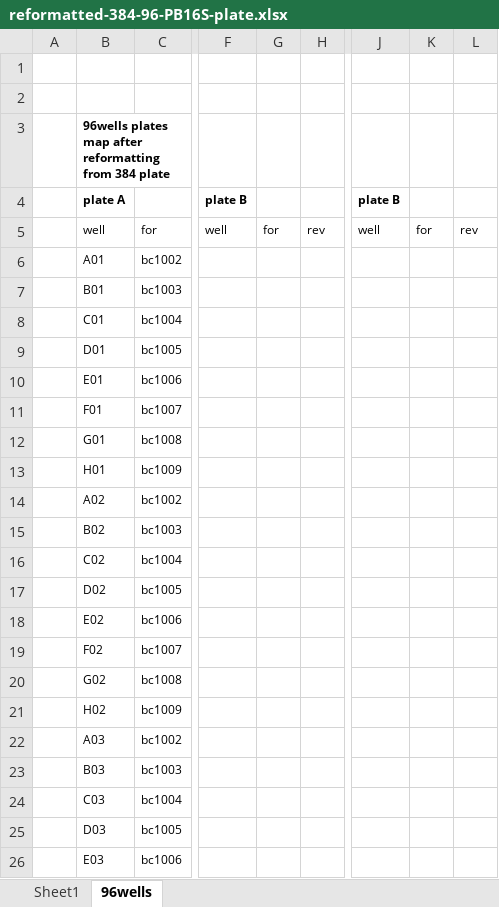
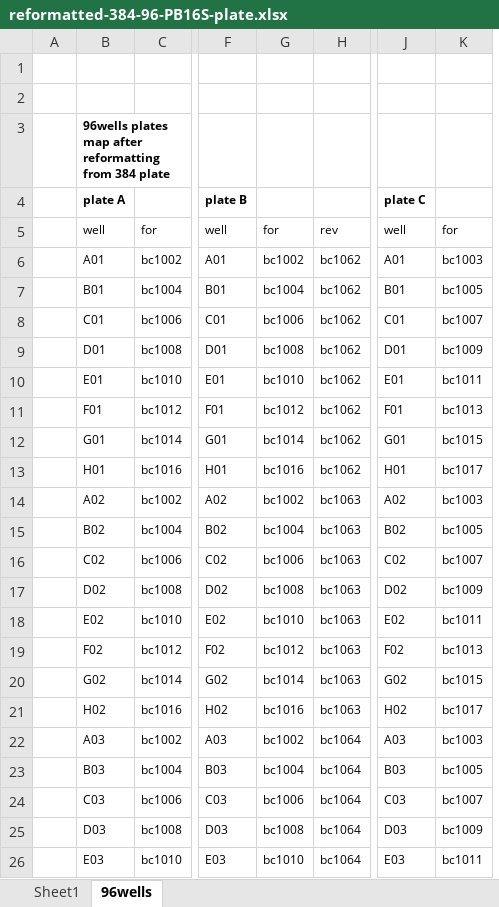
Before and after one commit to angelovangel/opentrons, an Excel workbook: templates/reformatted-384-96-PB16S-plate.xlsx, sheet 96wells, drawn as a sheet; only a part is shown, gaps mark what is left out; values as stored, in another font and other column widths than the file's, no borders; removed rows and columns are numbered as before the commit, all else as after; the diff covers the shown part only; the diff names each change by its address in the sheet, - before the commit and + after, or states it on an @@ line.

```diff
--- a/templates/reformatted-384-96-PB16S-plate.xlsx (sheet 96wells)
+++ b/templates/reformatted-384-96-PB16S-plate.xlsx (sheet 96wells)
-column F, rows 4-5: plate B | well
-column G, row 5: for
-column H, row 5: rev
+column F, rows 4-26: plate B | well | A01 | B01 | C01 | D01 | E01 | F01 | G01 | H01 | A02 | B02 | C02 | D02 | E02 | F02 | G02 | H02 | A03 | B03 | C03 | D03 | E03
+column G, rows 5-26: for | bc1002 | bc1004 | bc1006 | bc1008 | bc1010 | bc1012 | bc1014 | bc1016 | bc1002 | bc1004 | bc1006 | bc1008 | bc1010 | bc1012 | bc1014 | bc1016 | bc1002 | bc1004 | bc1006 | bc1008 | bc1010
+column H, rows 5-26: rev | bc1062 | bc1062 | bc1062 | bc1062 | bc1062 | bc1062 | bc1062 | bc1062 | bc1063 | bc1063 | bc1063 | bc1063 | bc1063 | bc1063 | bc1063 | bc1063 | bc1064 | bc1064 | bc1064 | bc1064 | bc1064
-column J, rows 4-5: plate B | well
-column K, row 5: for
-column L, row 5: rev
+column J, rows 4-26: plate C | well | A01 | B01 | C01 | D01 | E01 | F01 | G01 | H01 | A02 | B02 | C02 | D02 | E02 | F02 | G02 | H02 | A03 | B03 | C03 | D03 | E03
+column K, rows 5-26: for | bc1003 | bc1005 | bc1007 | bc1009 | bc1011 | bc1013 | bc1015 | bc1017 | bc1003 | bc1005 | bc1007 | bc1009 | bc1011 | bc1013 | bc1015 | bc1017 | bc1003 | bc1005 | bc1007 | bc1009 | bc1011
-C7: bc1003
+C7: bc1004
-C8: bc1004
+C8: bc1006
-C9: bc1005
+C9: bc1008
-C10: bc1006
+C10: bc1010
-C11: bc1007
+C11: bc1012
-C12: bc1008
+C12: bc1014
-C13: bc1009
+C13: bc1016
-C15: bc1003
+C15: bc1004
-C16: bc1004
+C16: bc1006
-C17: bc1005
+C17: bc1008
-C18: bc1006
+C18: bc1010
-C19: bc1007
+C19: bc1012
-C20: bc1008
+C20: bc1014
-C21: bc1009
+C21: bc1016
-C23: bc1003
+C23: bc1004
-C24: bc1004
+C24: bc1006
-C25: bc1005
+C25: bc1008
-C26: bc1006
+C26: bc1010
```
Also changed, not shown: 5 added columns and 147 edited cells elsewhere in this sheet, sheet Sheet1, formulas that keep their value, 1 other file.
